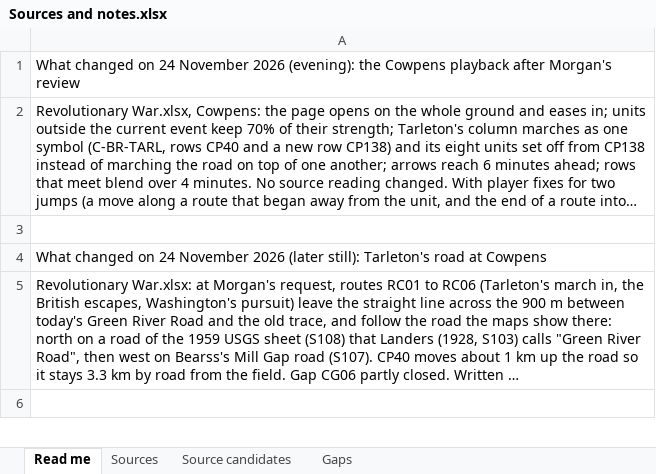
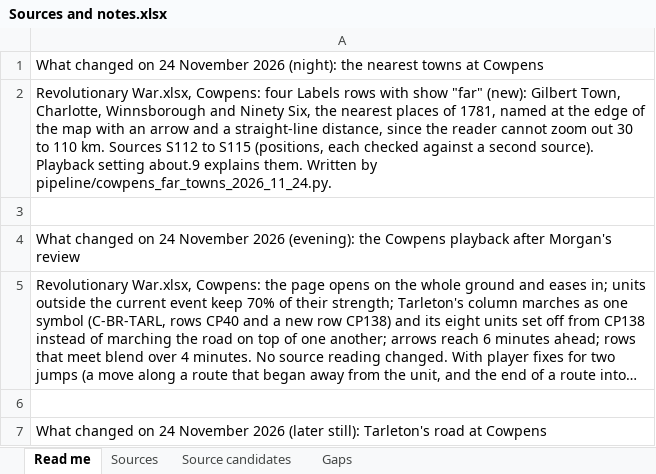
Before and after one commit to mgm9000/WarMapper, an Excel workbook: data/WarMapper battle data/Sources and notes.xlsx, sheet Read me, drawn as a sheet; only a part is shown; the shorter side is filled out with more unchanged rows; long unchanged cells end in …; values as stored, in another font and other column widths than the file's, no borders; the diff names each change by its address in the sheet, - before the commit and + after, or states it on an @@ line.

```diff
--- a/data/WarMapper battle data/Sources and notes.xlsx (sheet Read me)
+++ b/data/WarMapper battle data/Sources and notes.xlsx (sheet Read me)
+row 1: What changed on 24 November 2026 (night): the nearest towns at Cowpens
+row 2: Revolutionary War.xlsx, Cowpens: four Labels rows with show "far" (new): Gilbert Town, Charlotte, Winnsborough and Ninety Six, the nearest places of 1781, named at the edge of the map with an arrow and a straight-line distance, since the reader cannot zoom out 30 to 110 km. Sources S112 to S115 (positions, each checked against a second source). Playback setting about.9 explains them. Written by pipeline/cowpens_far_towns_2026_11_24.py.
+row 3: (empty)
```
Also changed, not shown: sheet Sources, data/WarMapper battle data/Revolutionary War.xlsx, 12 other files.
